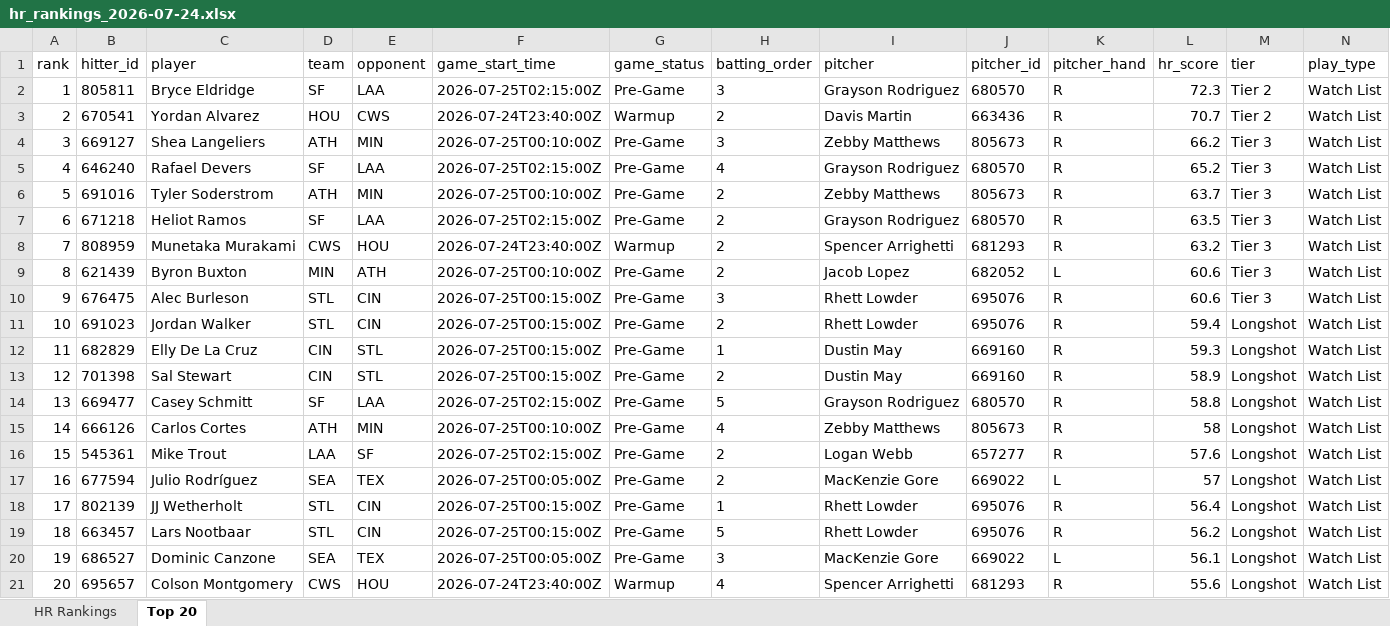
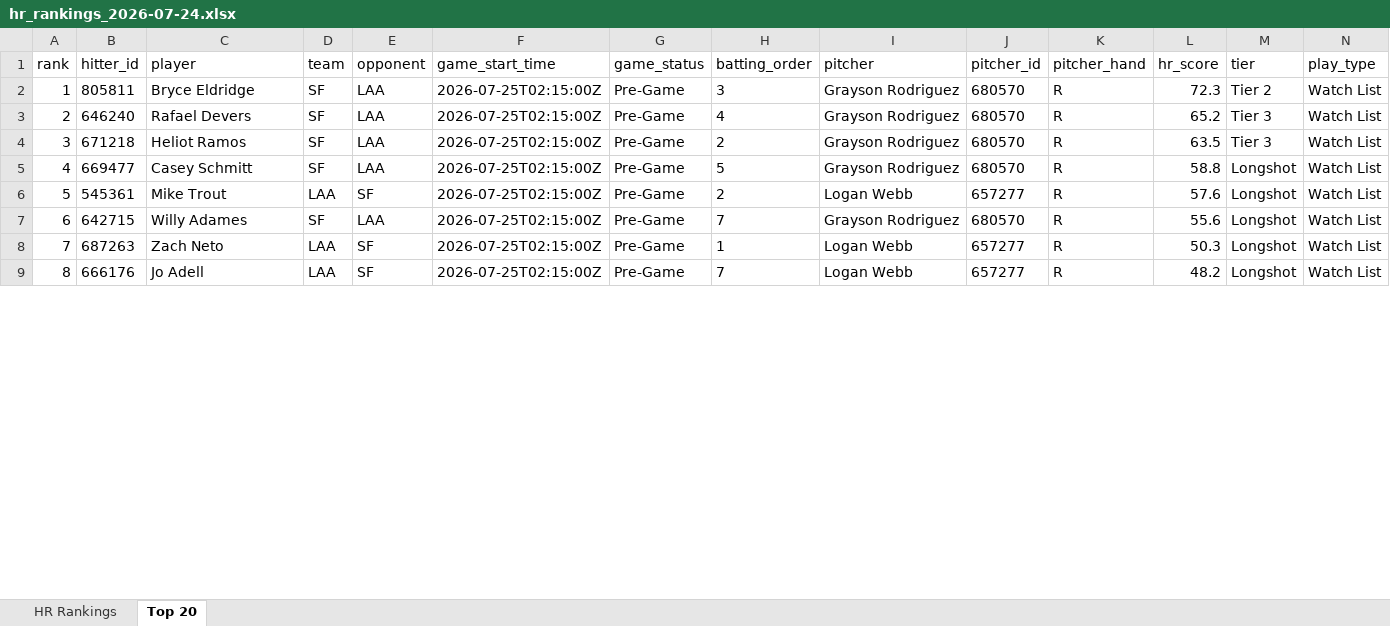
Before and after one commit to etbell28/barreliq, an Excel workbook: outputs/daily/hr_rankings_2026-07-24.xlsx, sheet Top 20, drawn as a sheet; only a part is shown; values as stored, in another font and other column widths than the file's, no borders; removed rows and columns are numbered as before the commit, all else as after; rows hold the shown columns only; the diff covers the shown part only; the diff names each change by its address in the sheet, - before the commit and + after, or states it on an @@ line.

```diff
--- a/outputs/daily/hr_rankings_2026-07-24.xlsx (sheet Top 20)
+++ b/outputs/daily/hr_rankings_2026-07-24.xlsx (sheet Top 20)
-row 3: 2 | 670541 | Yordan Alvarez | HOU | CWS | 2026-07-24T23:40:00Z | Warmup | 2 | Davis Martin | 663436 | R | 70.7 | Tier 2 | Watch List
-row 4: 3 | 669127 | Shea Langeliers | ATH | MIN | 2026-07-25T00:10:00Z | Pre-Game | 3 | Zebby Matthews | 805673 | R | 66.2 | Tier 3 | Watch List
@@ column A (rank) renumbered between rows 3 and 6 @@
-row 6: 5 | 691016 | Tyler Soderstrom | ATH | MIN | 2026-07-25T00:10:00Z | Pre-Game | 2 | Zebby Matthews | 805673 | R | 63.7 | Tier 3 | Watch List
-row 8: 7 | 808959 | Munetaka Murakami | CWS | HOU | 2026-07-24T23:40:00Z | Warmup | 2 | Spencer Arrighetti | 681293 | R | 63.2 | Tier 3 | Watch List
-row 9: 8 | 621439 | Byron Buxton | MIN | ATH | 2026-07-25T00:10:00Z | Pre-Game | 2 | Jacob Lopez | 682052 | L | 60.6 | Tier 3 | Watch List
-row 10: 9 | 676475 | Alec Burleson | STL | CIN | 2026-07-25T00:15:00Z | Pre-Game | 3 | Rhett Lowder | 695076 | R | 60.6 | Tier 3 | Watch List
-row 11: 10 | 691023 | Jordan Walker | STL | CIN | 2026-07-25T00:15:00Z | Pre-Game | 2 | Rhett Lowder | 695076 | R | 59.4 | Longshot | Watch List
-row 12: 11 | 682829 | Elly De La Cruz | CIN | STL | 2026-07-25T00:15:00Z | Pre-Game | 1 | Dustin May | 669160 | R | 59.3 | Longshot | Watch List
-row 13: 12 | 701398 | Sal Stewart | CIN | STL | 2026-07-25T00:15:00Z | Pre-Game | 2 | Dustin May | 669160 | R | 58.9 | Longshot | Watch List
-row 15: 14 | 666126 | Carlos Cortes | ATH | MIN | 2026-07-25T00:10:00Z | Pre-Game | 4 | Zebby Matthews | 805673 | R | 58 | Longshot | Watch List
-row 17: 16 | 677594 | Julio Rodríguez | SEA | TEX | 2026-07-25T00:05:00Z | Pre-Game | 2 | MacKenzie Gore | 669022 | L | 57 | Longshot | Watch List
-row 18: 17 | 802139 | JJ Wetherholt | STL | CIN | 2026-07-25T00:15:00Z | Pre-Game | 1 | Rhett Lowder | 695076 | R | 56.4 | Longshot | Watch List
-row 19: 18 | 663457 | Lars Nootbaar | STL | CIN | 2026-07-25T00:15:00Z | Pre-Game | 5 | Rhett Lowder | 695076 | R | 56.2 | Longshot | Watch List
-row 20: 19 | 686527 | Dominic Canzone | SEA | TEX | 2026-07-25T00:05:00Z | Pre-Game | 3 | MacKenzie Gore | 669022 | L | 56.1 | Longshot | Watch List
-row 21: 20 | 695657 | Colson Montgomery | CWS | HOU | 2026-07-24T23:40:00Z | Warmup | 4 | Spencer Arrighetti | 681293 | R | 55.6 | Longshot | Watch List
+row 7: 6 | 642715 | Willy Adames | SF | LAA | 2026-07-25T02:15:00Z | Pre-Game | 7 | Grayson Rodriguez | 680570 | R | 55.6 | Longshot | Watch List
+row 8: 7 | 687263 | Zach Neto | LAA | SF | 2026-07-25T02:15:00Z | Pre-Game | 1 | Logan Webb | 657277 | R | 50.3 | Longshot | Watch List
+row 9: 8 | 666176 | Jo Adell | LAA | SF | 2026-07-25T02:15:00Z | Pre-Game | 7 | Logan Webb | 657277 | R | 48.2 | Longshot | Watch List
```
Also changed, not shown: 10 added rows elsewhere in this sheet, sheet HR Rankings, outputs/daily/hr_rankings_2026-07-24_remaining.xlsx, outputs/hr_rankings.xlsx, 13 other files.
